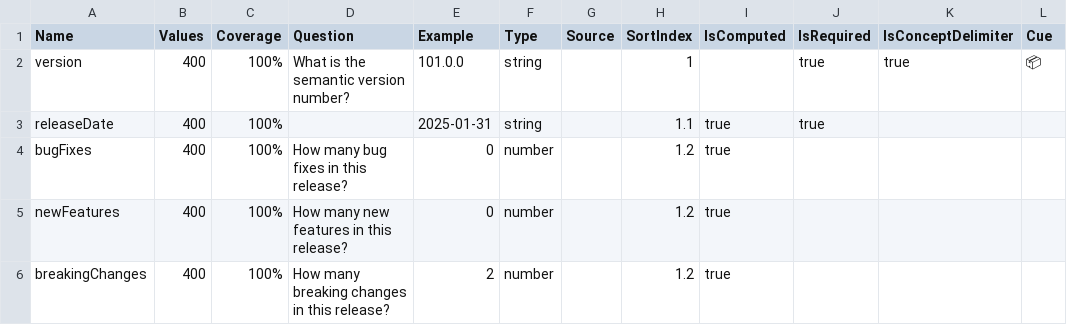
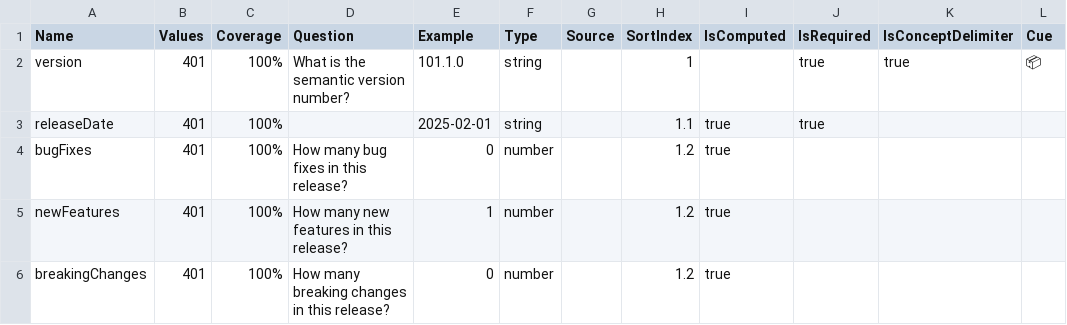
Before and after one commit to breck7/scrollsdk, a TSV file: releaseNotesMeasures.tsv, drawn as a sheet.

```diff
--- a/releaseNotesMeasures.tsv
+++ b/releaseNotesMeasures.tsv
@@ -1,6 +1,6 @@
 Name	Values	Coverage	Question	Example	Type	Source	SortIndex	IsComputed	IsRequired	IsConceptDelimiter	Cue
-version	400	100%	What is the semantic version number?	101.0.0	string		1		true	true	📦
-releaseDate	400	100%		2025-01-31	string		1.1	true	true		
-bugFixes	400	100%	How many bug fixes in this release?	0	number		1.2	true			
-newFeatures	400	100%	How many new features in this release?	0	number		1.2	true			
-breakingChanges	400	100%	How many breaking changes in this release?	2	number		1.2	true			
+version	401	100%	What is the semantic version number?	101.1.0	string		1		true	true	📦
+releaseDate	401	100%		2025-02-01	string		1.1	true	true		
+bugFixes	401	100%	How many bug fixes in this release?	0	number		1.2	true			
+newFeatures	401	100%	How many new features in this release?	1	number		1.2	true			
+breakingChanges	401	100%	How many breaking changes in this release?	0	number		1.2	true			
```
Also changed, not shown: releaseNotes.csv, releaseNotes.tsv, 15 other files.
